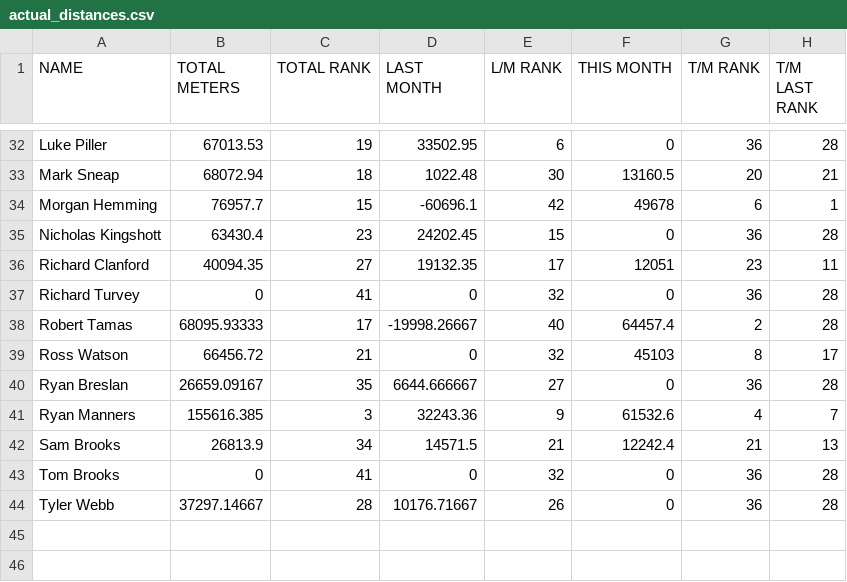
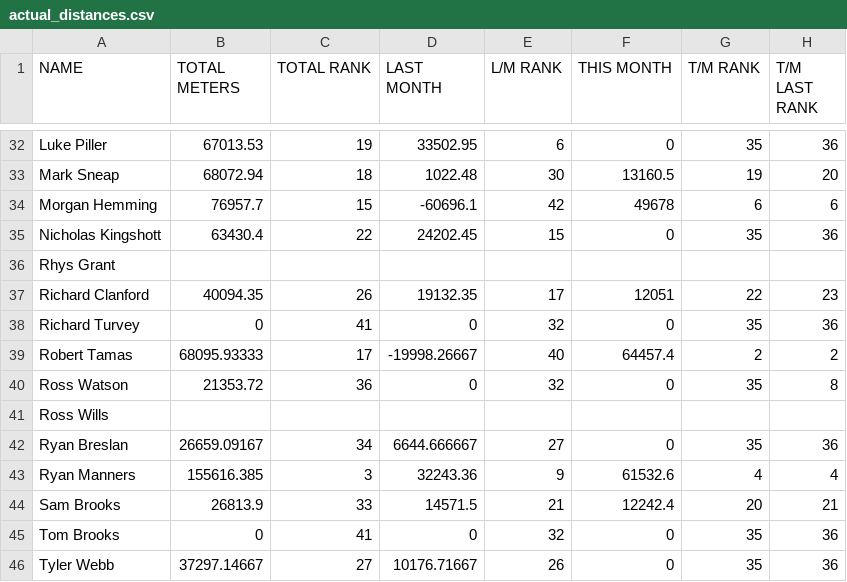
Before and after one commit to HeWearsSpandex/apps, a CSV file: data/actual_distances.csv, drawn as a sheet; only a part is shown, gaps mark what is left out; addresses are those after the commit; the diff covers the shown part only; the diff names each change by its address in the sheet, - before the commit and + after, or states it on an @@ line.

```diff
--- a/data/actual_distances.csv
+++ b/data/actual_distances.csv
-G32 (T/M RANK): 36
+G32 (T/M RANK): 35
-H32 (T/M LAST RANK): 28
+H32 (T/M LAST RANK): 36
-G33 (T/M RANK): 20
+G33 (T/M RANK): 19
-H33 (T/M LAST RANK): 21
+H33 (T/M LAST RANK): 20
-H34 (T/M LAST RANK): 1
+H34 (T/M LAST RANK): 6
-C35 (TOTAL RANK): 23
+C35 (TOTAL RANK): 22
-G35 (T/M RANK): 36
+G35 (T/M RANK): 35
-H35 (T/M LAST RANK): 28
+H35 (T/M LAST RANK): 36
+row 36: Rhys Grant
-C37 (TOTAL RANK): 27
+C37 (TOTAL RANK): 26
-G37 (T/M RANK): 23
+G37 (T/M RANK): 22
-H37 (T/M LAST RANK): 11
+H37 (T/M LAST RANK): 23
-G38 (T/M RANK): 36
+G38 (T/M RANK): 35
-H38 (T/M LAST RANK): 28
+H38 (T/M LAST RANK): 36
-H39 (T/M LAST RANK): 28
+H39 (T/M LAST RANK): 2
-B40 (TOTAL METERS): 66456.72
+B40 (TOTAL METERS): 21353.72
-C40 (TOTAL RANK): 21
+C40 (TOTAL RANK): 36
-F40 (THIS MONTH): 45103
+F40 (THIS MONTH): 0
-G40 (T/M RANK): 8
+G40 (T/M RANK): 35
-H40 (T/M LAST RANK): 17
+H40 (T/M LAST RANK): 8
+row 41: Ross Wills
-C42 (TOTAL RANK): 35
+C42 (TOTAL RANK): 34
-G42 (T/M RANK): 36
+G42 (T/M RANK): 35
-H42 (T/M LAST RANK): 28
+H42 (T/M LAST RANK): 36
-H43 (T/M LAST RANK): 7
+H43 (T/M LAST RANK): 4
-C44 (TOTAL RANK): 34
+C44 (TOTAL RANK): 33
-G44 (T/M RANK): 21
+G44 (T/M RANK): 20
-H44 (T/M LAST RANK): 13
+H44 (T/M LAST RANK): 21
-G45:G46 (T/M RANK): 36
+G45:G46 (T/M RANK): 35
-H45:H46 (T/M LAST RANK): 28
+H45:H46 (T/M LAST RANK): 36
-C46 (TOTAL RANK): 28
+C46 (TOTAL RANK): 27
```
Also changed, not shown: 65 edited cells elsewhere in this file.
